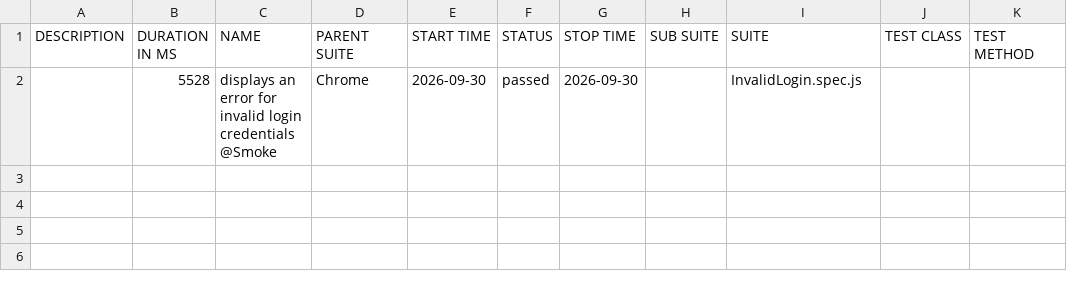
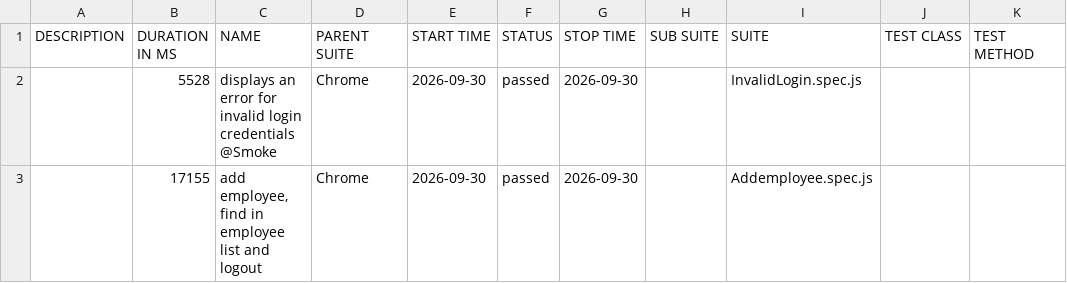
Before and after one commit to quditor/Ostad-Sqa_course-final-project, a CSV file: allure-report/data/suites.csv, drawn as a sheet.

Commit message:
feat: Implement employee management functionality with PIM integration
- Added DashBoardPage and PIMPage object classes for page interactions.
- Created Addemployee.spec.js for adding an employee, searching in the employee list, and logging out.
- Introduced allure report files for test results and traces.
- Updated test data structure for employee details.
- Implemented navigation and interaction methods in page object classes.

```diff
--- a/allure-report/data/suites.csv
+++ b/allure-report/data/suites.csv
@@ -2 +2,2 @@
 "","5528","displays an error for invalid login credentials @Smoke","Chrome","2026-09-30","passed","2026-09-30","","InvalidLogin.spec.js","",""
+"","17155","add employee, find in employee list and logout","Chrome","2026-09-30","passed","2026-09-30","","Addemployee.spec.js","",""
```
Also changed, not shown: 33 other files.
